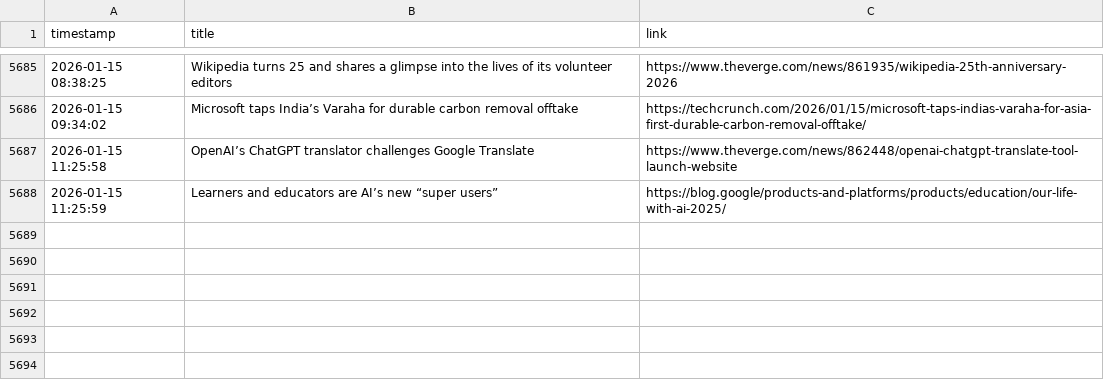
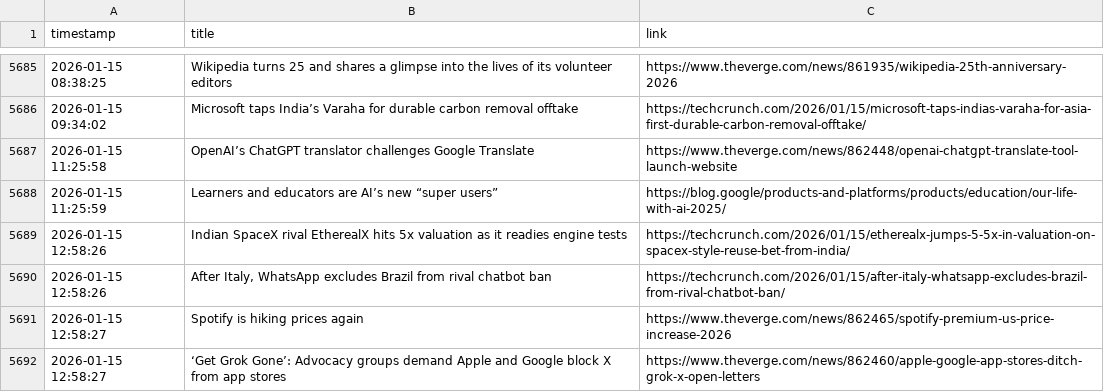
Before and after one commit to DeviPriya-Kolla/AutonomousContentAgent, a CSV file: seen_articles.csv, drawn as a sheet; only a part is shown, gaps mark what is left out; the diff names each change by its address in the sheet, - before the commit and + after, or states it on an @@ line.

Commit message:
docs: Update seen articles log

```diff
--- a/seen_articles.csv
+++ b/seen_articles.csv
+row 5689: 2026-01-15 12:58:26 | Indian SpaceX rival EtherealX hits 5x valuation as it readies engine tests | https://techcrunch.com/2026/01/15/etherealx-jumps-5-5x-in-valuation-on-spacex-style-reuse-bet-from-india/
+row 5690: 2026-01-15 12:58:26 | After Italy, WhatsApp excludes Brazil from rival chatbot ban | https://techcrunch.com/2026/01/15/after-italy-whatsapp-excludes-brazil-from-rival-chatbot-ban/
+row 5691: 2026-01-15 12:58:27 | Spotify is hiking prices again | https://www.theverge.com/news/862465/spotify-premium-us-price-increase-2026
+row 5692: 2026-01-15 12:58:27 | ‘Get Grok Gone’: Advocacy groups demand Apple and Google block X from app stores | https://www.theverge.com/news/862460/apple-google-app-stores-ditch-grok-x-open-letters
```
